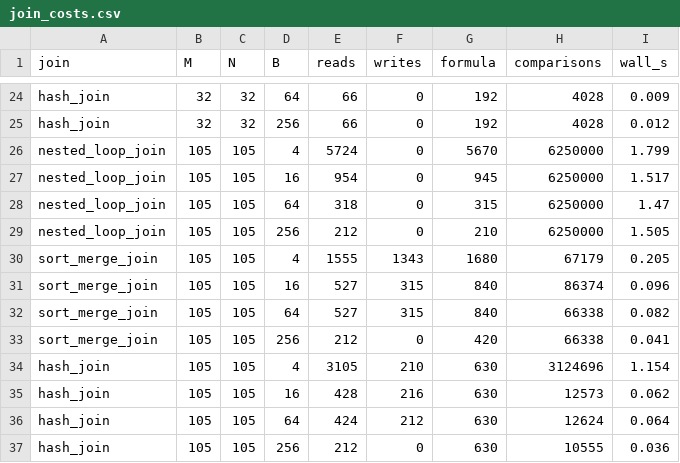
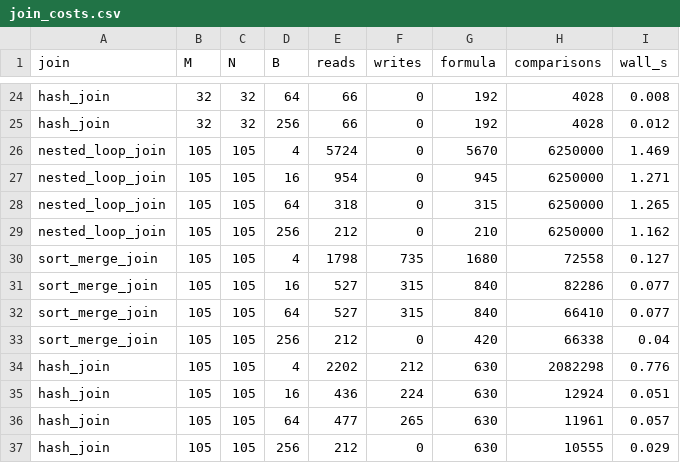
Before and after one commit to minakatty/comp3005-project-2, a CSV file: results_m2/join_costs.csv, drawn as a sheet; only a part is shown, gaps mark what is left out; the diff covers the shown part only; the diff names each change by its address in the sheet, - before the commit and + after, or states it on an @@ line.

```diff
--- a/results_m2/join_costs.csv
+++ b/results_m2/join_costs.csv
-I24 (wall_s): 0.009
+I24 (wall_s): 0.008
-I26 (wall_s): 1.799
+I26 (wall_s): 1.469
-I27 (wall_s): 1.517
+I27 (wall_s): 1.271
-I28 (wall_s): 1.47
+I28 (wall_s): 1.265
-I29 (wall_s): 1.505
+I29 (wall_s): 1.162
-E30 (reads): 1555
+E30 (reads): 1798
-F30 (writes): 1343
+F30 (writes): 735
-H30 (comparisons): 67179
+H30 (comparisons): 72558
-I30 (wall_s): 0.205
+I30 (wall_s): 0.127
-H31 (comparisons): 86374
+H31 (comparisons): 82286
-I31 (wall_s): 0.096
+I31 (wall_s): 0.077
-H32 (comparisons): 66338
+H32 (comparisons): 66410
-I32 (wall_s): 0.082
+I32 (wall_s): 0.077
-I33 (wall_s): 0.041
+I33 (wall_s): 0.04
-E34 (reads): 3105
+E34 (reads): 2202
-F34 (writes): 210
+F34 (writes): 212
-H34 (comparisons): 3124696
+H34 (comparisons): 2082298
-I34 (wall_s): 1.154
+I34 (wall_s): 0.776
-E35 (reads): 428
+E35 (reads): 436
-F35 (writes): 216
+F35 (writes): 224
-H35 (comparisons): 12573
+H35 (comparisons): 12924
-I35 (wall_s): 0.062
+I35 (wall_s): 0.051
-E36 (reads): 424
+E36 (reads): 477
-F36 (writes): 212
+F36 (writes): 265
-H36 (comparisons): 12624
+H36 (comparisons): 11961
-I36 (wall_s): 0.064
+I36 (wall_s): 0.057
-I37 (wall_s): 0.036
+I37 (wall_s): 0.029
```
Also changed, not shown: 32 edited cells elsewhere in this file, 18 other files.
